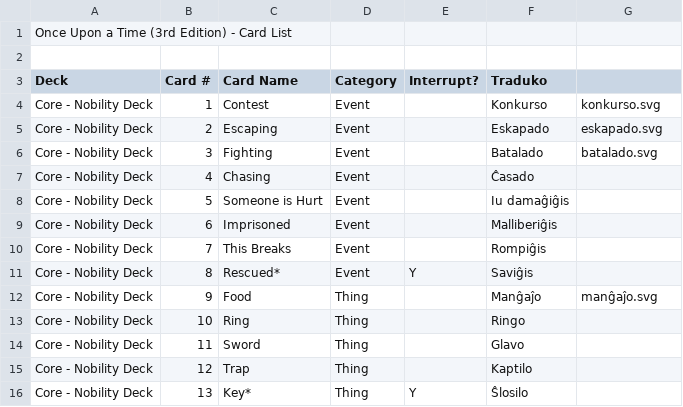
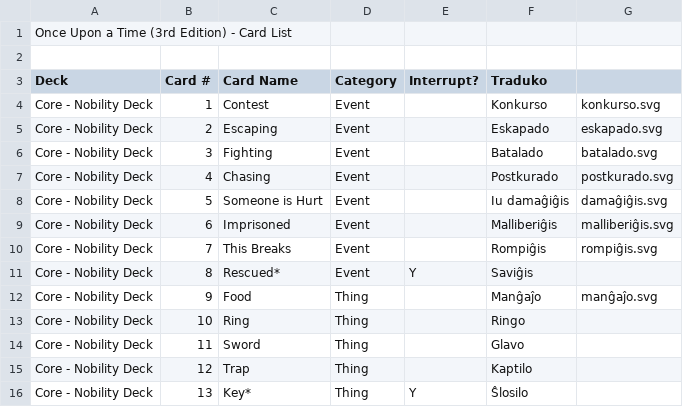
Before and after one commit to Esperanto/iam_estis, a TSV file: iam_estis.tsv, drawn as a sheet; only a part is shown.

```diff
--- a/iam_estis.tsv
+++ b/iam_estis.tsv
@@ -6,6 +6,6 @@ Core - Nobility Deck	2	Escaping	Event		Eskapado	eskapado.svg
 Core - Nobility Deck	3	Fighting	Event		Batalado	batalado.svg
-Core - Nobility Deck	4	Chasing	Event		Ĉasado
-Core - Nobility Deck	5	Someone is Hurt	Event		Iu damaĝiĝis
-Core - Nobility Deck	6	Imprisoned	Event		Malliberiĝis
-Core - Nobility Deck	7	This Breaks	Event		Rompiĝis
+Core - Nobility Deck	4	Chasing	Event		Postkurado	postkurado.svg
+Core - Nobility Deck	5	Someone is Hurt	Event		Iu damaĝiĝis	damaĝiĝis.svg
+Core - Nobility Deck	6	Imprisoned	Event		Malliberiĝis	malliberiĝis.svg
+Core - Nobility Deck	7	This Breaks	Event		Rompiĝis	rompiĝis.svg
 Core - Nobility Deck	8	Rescued*	Event	Y	Saviĝis
```
Also changed, not shown: 4 other files.
